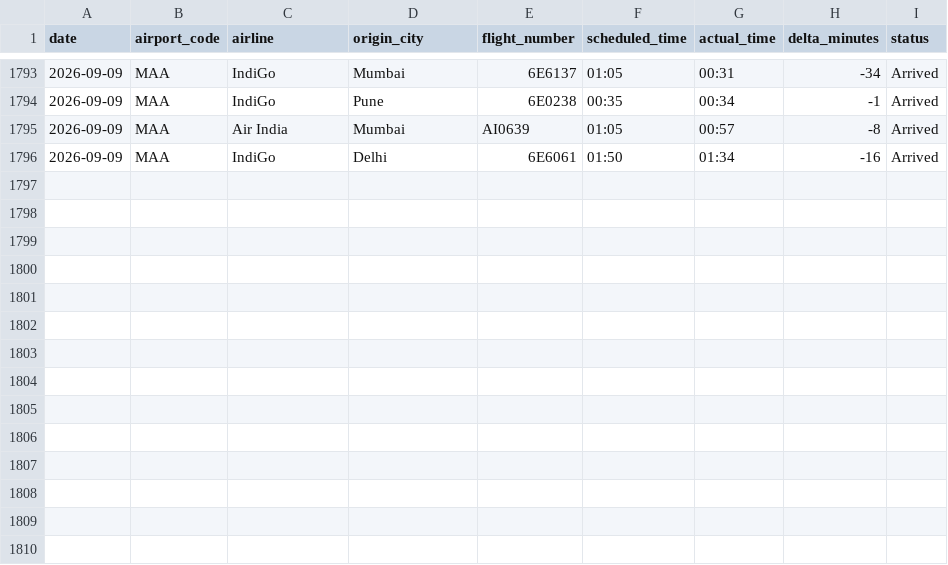
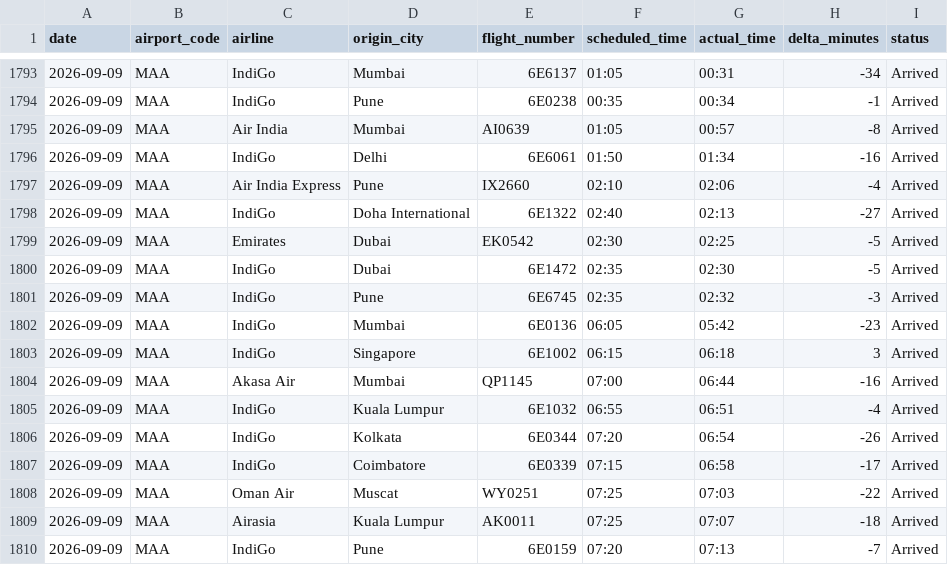
Before and after one commit to Ragadeepsai/Airport_Congestions_Analysis, a CSV file: data/flights_data_maa.csv, drawn as a sheet; only a part is shown, gaps mark what is left out; the diff names each change by its address in the sheet, - before the commit and + after, or states it on an @@ line.

```diff
--- a/data/flights_data_maa.csv
+++ b/data/flights_data_maa.csv
+row 1797: 2026-09-09 | MAA | Air India Express | Pune | IX2660 | 02:10 | 02:06 | -4 | Arrived
+row 1798: 2026-09-09 | MAA | IndiGo | Doha International | 6E1322 | 02:40 | 02:13 | -27 | Arrived
+row 1799: 2026-09-09 | MAA | Emirates | Dubai | EK0542 | 02:30 | 02:25 | -5 | Arrived
+row 1800: 2026-09-09 | MAA | IndiGo | Dubai | 6E1472 | 02:35 | 02:30 | -5 | Arrived
+row 1801: 2026-09-09 | MAA | IndiGo | Pune | 6E6745 | 02:35 | 02:32 | -3 | Arrived
+row 1802: 2026-09-09 | MAA | IndiGo | Mumbai | 6E0136 | 06:05 | 05:42 | -23 | Arrived
+row 1803: 2026-09-09 | MAA | IndiGo | Singapore | 6E1002 | 06:15 | 06:18 | 3 | Arrived
+row 1804: 2026-09-09 | MAA | Akasa Air | Mumbai | QP1145 | 07:00 | 06:44 | -16 | Arrived
+row 1805: 2026-09-09 | MAA | IndiGo | Kuala Lumpur | 6E1032 | 06:55 | 06:51 | -4 | Arrived
+row 1806: 2026-09-09 | MAA | IndiGo | Kolkata | 6E0344 | 07:20 | 06:54 | -26 | Arrived
+row 1807: 2026-09-09 | MAA | IndiGo | Coimbatore | 6E0339 | 07:15 | 06:58 | -17 | Arrived
+row 1808: 2026-09-09 | MAA | Oman Air | Muscat | WY0251 | 07:25 | 07:03 | -22 | Arrived
+row 1809: 2026-09-09 | MAA | Airasia | Kuala Lumpur | AK0011 | 07:25 | 07:07 | -18 | Arrived
+row 1810: 2026-09-09 | MAA | IndiGo | Pune | 6E0159 | 07:20 | 07:13 | -7 | Arrived
```
Also changed, not shown: 1 other file.
